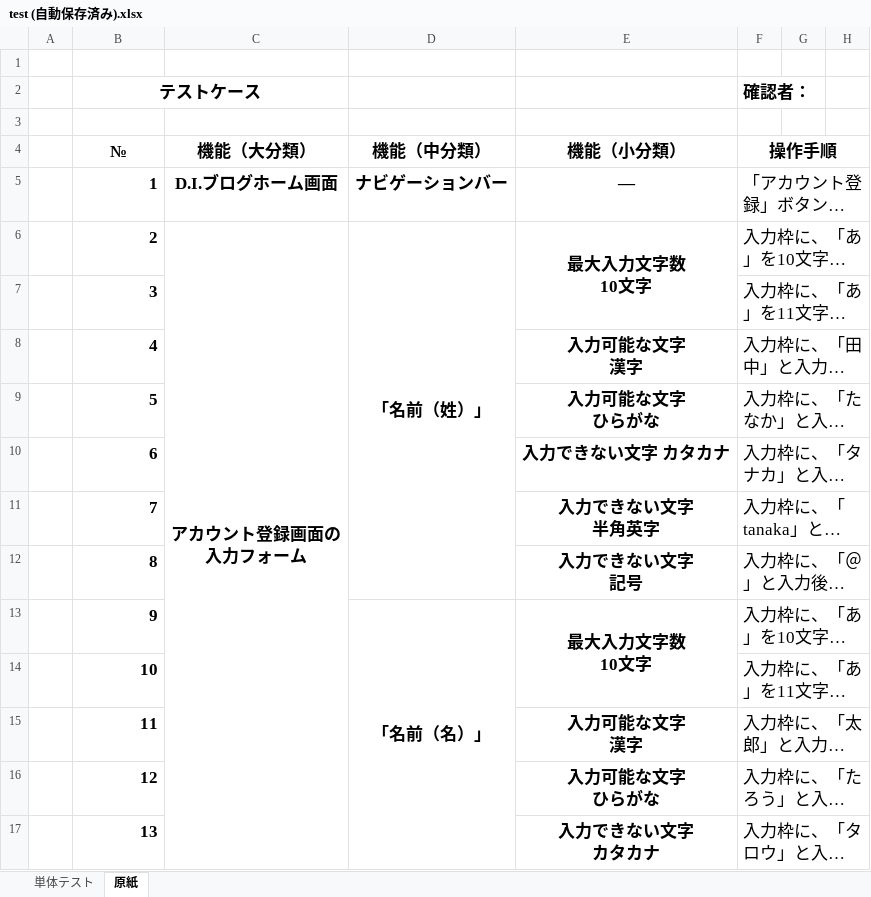
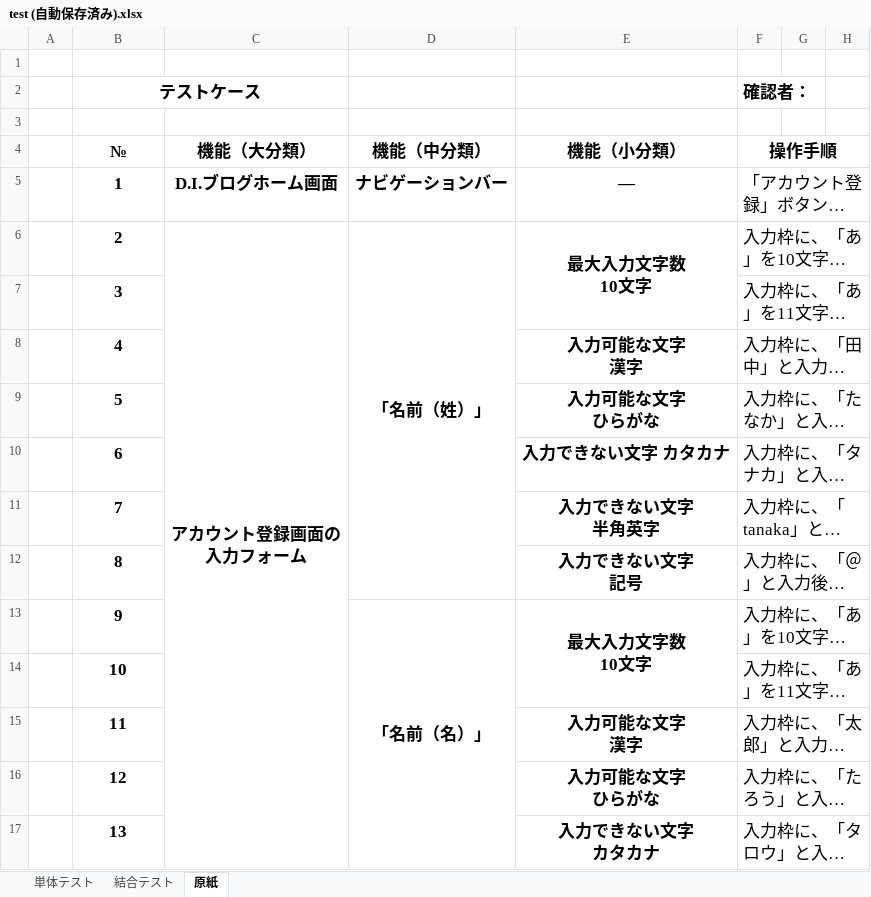
Before and after one commit to mk-050/regist_test, an Excel workbook: test (自動保存済み).xlsx, sheet 原紙, drawn as a sheet; only a part is shown; long unchanged cells end in …; values as stored, in another font and other column widths than the file's, no borders; the diff covers the shown part only; the diff names each change by its address in the sheet, - before the commit and + after, or states it on an @@ line.

Commit message:
結合テストケース作成

```diff
--- a/test (自動保存済み).xlsx (sheet 原紙)
+++ b/test (自動保存済み).xlsx (sheet 原紙)
+sheet tab: 結合テスト
-B5:B17 alignment: right
+B5:B17 alignment: center
```
Also changed, not shown: cell formats elsewhere in this sheet, sheet 単体テスト.
